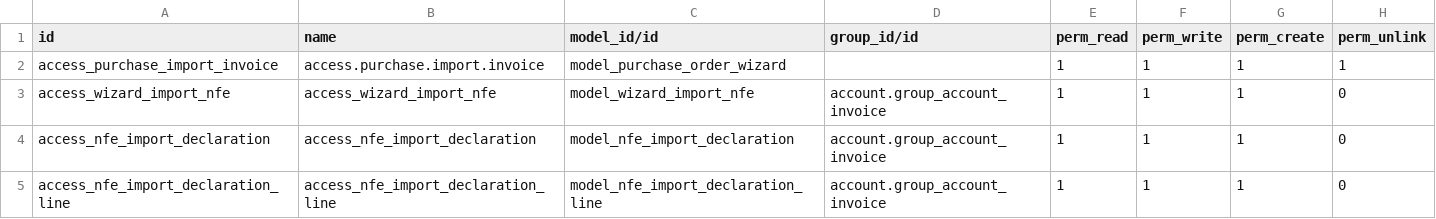
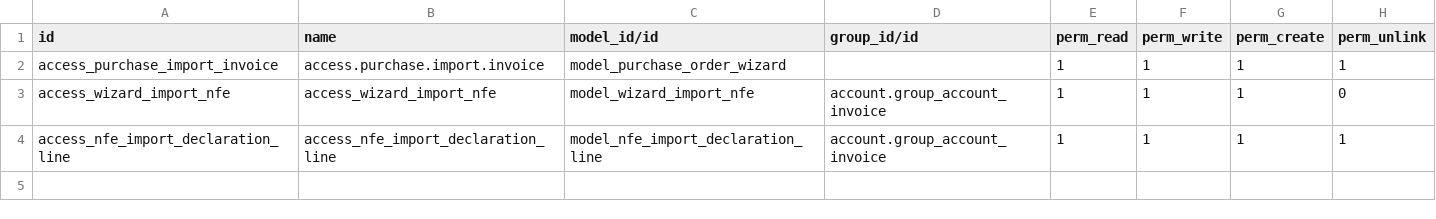
Before and after one commit to it-brasil/it_brasil, a CSV file: import_invoice/security/ir.model.access.csv, drawn as a sheet.

```diff
--- a/import_invoice/security/ir.model.access.csv
+++ b/import_invoice/security/ir.model.access.csv
@@ -3,3 +3,2 @@ access_purchase_import_invoice,access.purchase.import.invoice,model_purchase_ord
 access_wizard_import_nfe,access_wizard_import_nfe,model_wizard_import_nfe,account.group_account_invoice,1,1,1,0
-access_nfe_import_declaration,access_nfe_import_declaration,model_nfe_import_declaration,account.group_account_invoice,1,1,1,0
-access_nfe_import_declaration_line,access_nfe_import_declaration_line,model_nfe_import_declaration_line,account.group_account_invoice,1,1,1,0
+access_nfe_import_declaration_line,access_nfe_import_declaration_line,model_nfe_import_declaration_line,account.group_account_invoice,1,1,1,1
```
Also changed, not shown: 5 other files.
